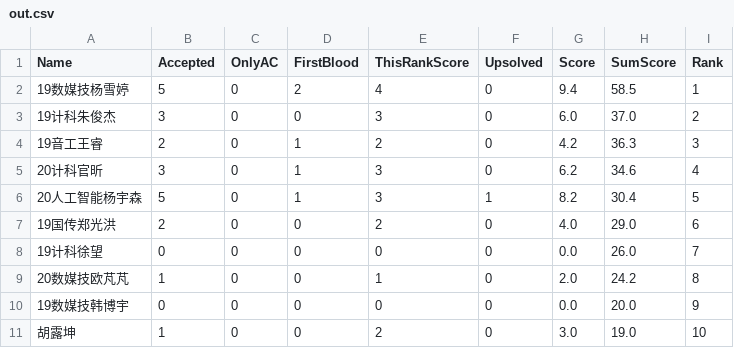
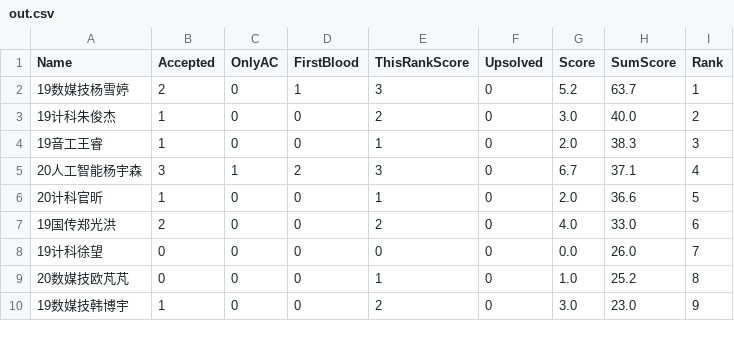
Before and after one commit to dukerki/VJudge-Spider-on-TravisCI, a CSV file: out.csv, drawn as a sheet; only a part is shown; the diff covers the shown part only.

```diff
--- a/out.csv
+++ b/out.csv
@@ -1,11 +1,10 @@
 Name, Accepted, OnlyAC, FirstBlood, ThisRankScore, Upsolved, Score, SumScore, Rank
-19数媒技杨雪婷,5,0,2,4,0,9.4,58.5,1
-19计科朱俊杰,3,0,0,3,0,6.0,37.0,2
-19音工王睿,2,0,1,2,0,4.2,36.3,3
-20计科官昕,3,0,1,3,0,6.2,34.6,4
-20人工智能杨宇森,5,0,1,3,1,8.2,30.4,5
-19国传郑光洪,2,0,0,2,0,4.0,29.0,6
+19数媒技杨雪婷,2,0,1,3,0,5.2,63.7,1
+19计科朱俊杰,1,0,0,2,0,3.0,40.0,2
+19音工王睿,1,0,0,1,0,2.0,38.3,3
+20人工智能杨宇森,3,1,2,3,0,6.7,37.1,4
+20计科官昕,1,0,0,1,0,2.0,36.6,5
+19国传郑光洪,2,0,0,2,0,4.0,33.0,6
 19计科徐望,0,0,0,0,0,0.0,26.0,7
-20数媒技欧芃芃,1,0,0,1,0,2.0,24.2,8
-19数媒技韩博宇,0,0,0,0,0,0.0,20.0,9
-胡露坤,1,0,0,2,0,3.0,19.0,10
+20数媒技欧芃芃,0,0,0,1,0,1.0,25.2,8
+19数媒技韩博宇,1,0,0,2,0,3.0,23.0,9
```
Also changed, not shown: 1 added row and 21 edited cells elsewhere in this file, 1 other file.
